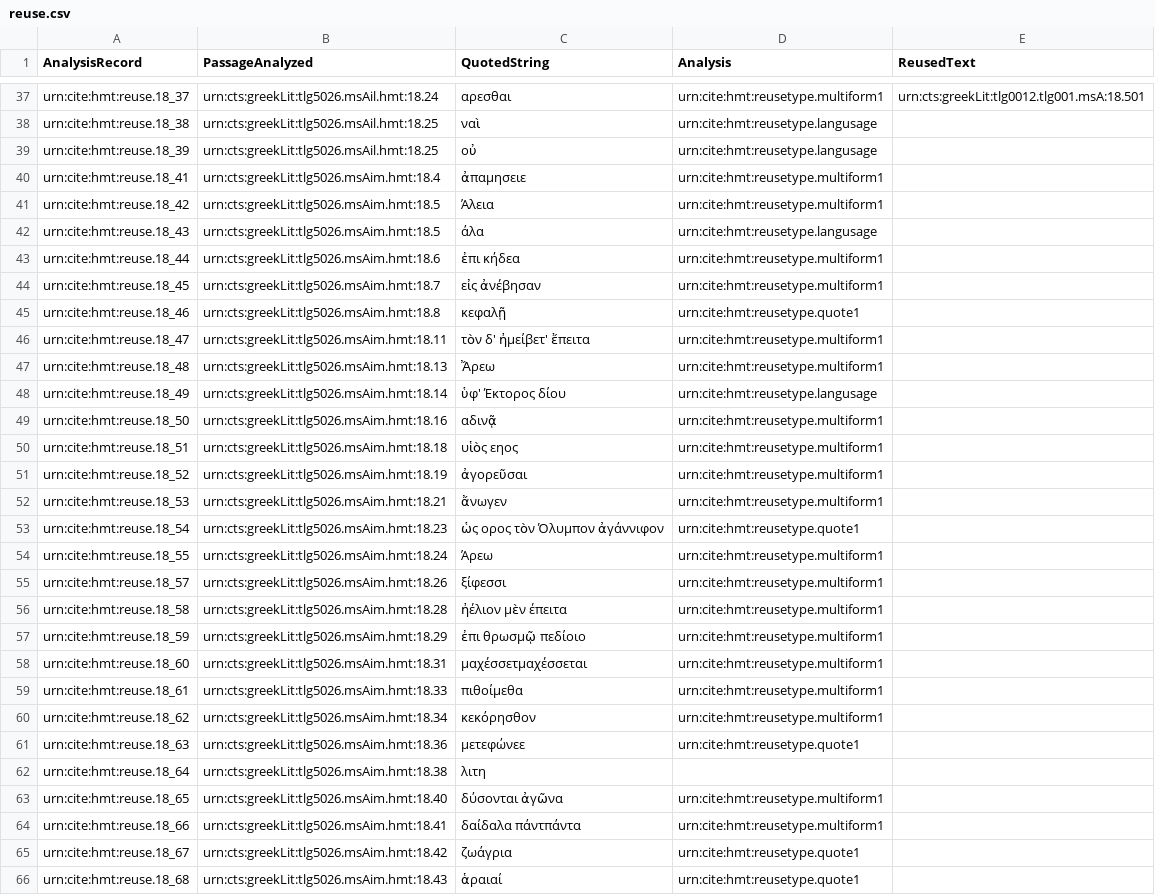
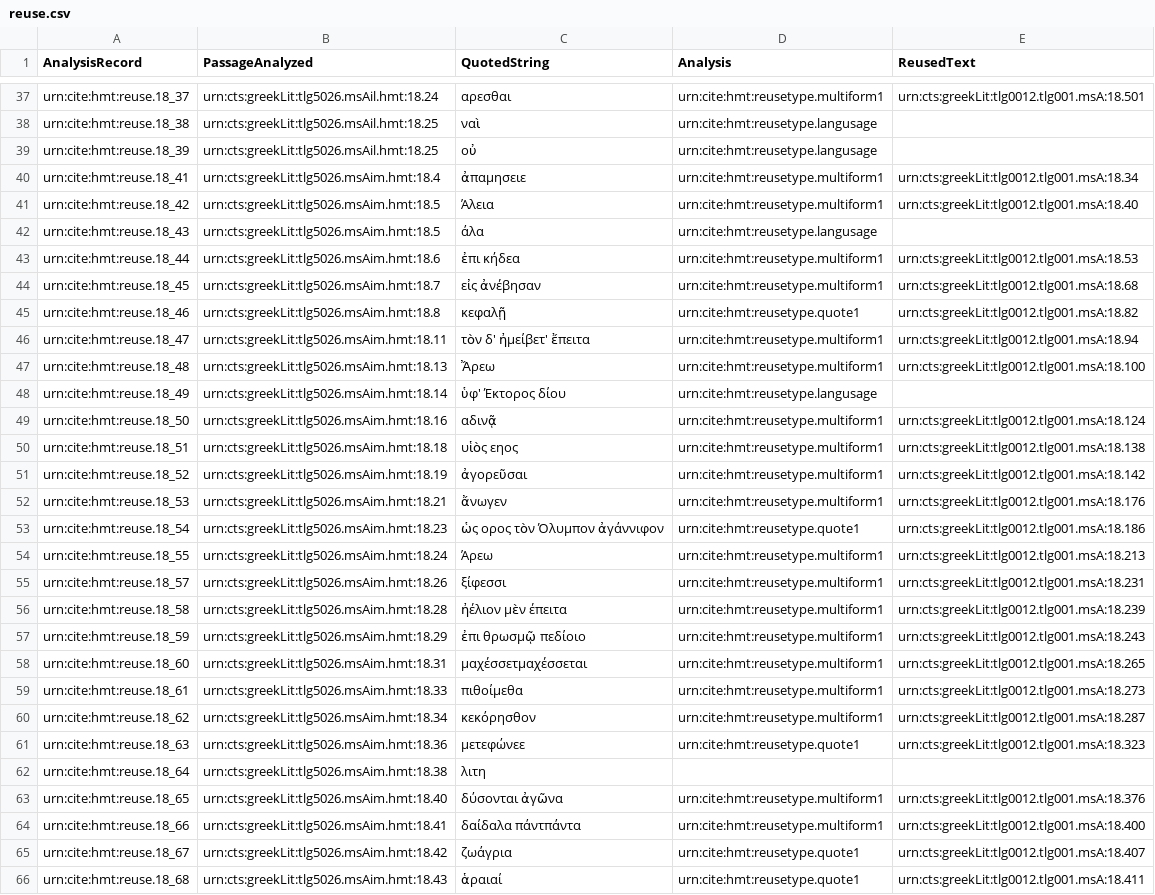
Before and after one commit to hmteditors/closed-hc-il18, a CSV file: venA/collections/reuse.csv, drawn as a sheet; only a part is shown, gaps mark what is left out; the diff covers the shown part only; the diff names each change by its address in the sheet, - before the commit and + after, or states it on an @@ line.

Commit message:
Update reuse.csv

```diff
--- a/venA/collections/reuse.csv
+++ b/venA/collections/reuse.csv
-E40 (ReusedText): (empty)
+E40 (ReusedText): urn:cts:greekLit:tlg0012.tlg001.msA:18.34
-E41 (ReusedText): (empty)
+E41 (ReusedText): urn:cts:greekLit:tlg0012.tlg001.msA:18.40
-E43 (ReusedText): (empty)
+E43 (ReusedText): urn:cts:greekLit:tlg0012.tlg001.msA:18.53
-E44 (ReusedText): (empty)
+E44 (ReusedText): urn:cts:greekLit:tlg0012.tlg001.msA:18.68
-E45 (ReusedText): (empty)
+E45 (ReusedText): urn:cts:greekLit:tlg0012.tlg001.msA:18.82
-E46 (ReusedText): (empty)
+E46 (ReusedText): urn:cts:greekLit:tlg0012.tlg001.msA:18.94
-E47 (ReusedText): (empty)
+E47 (ReusedText): urn:cts:greekLit:tlg0012.tlg001.msA:18.100
-E49 (ReusedText): (empty)
+E49 (ReusedText): urn:cts:greekLit:tlg0012.tlg001.msA:18.124
-E50 (ReusedText): (empty)
+E50 (ReusedText): urn:cts:greekLit:tlg0012.tlg001.msA:18.138
-E51 (ReusedText): (empty)
+E51 (ReusedText): urn:cts:greekLit:tlg0012.tlg001.msA:18.142
-E52 (ReusedText): (empty)
+E52 (ReusedText): urn:cts:greekLit:tlg0012.tlg001.msA:18.176
-E53 (ReusedText): (empty)
+E53 (ReusedText): urn:cts:greekLit:tlg0012.tlg001.msA:18.186
-E54 (ReusedText): (empty)
+E54 (ReusedText): urn:cts:greekLit:tlg0012.tlg001.msA:18.213
-E55 (ReusedText): (empty)
+E55 (ReusedText): urn:cts:greekLit:tlg0012.tlg001.msA:18.231
-E56 (ReusedText): (empty)
+E56 (ReusedText): urn:cts:greekLit:tlg0012.tlg001.msA:18.239
-E57 (ReusedText): (empty)
+E57 (ReusedText): urn:cts:greekLit:tlg0012.tlg001.msA:18.243
-E58 (ReusedText): (empty)
+E58 (ReusedText): urn:cts:greekLit:tlg0012.tlg001.msA:18.265
-E59 (ReusedText): (empty)
+E59 (ReusedText): urn:cts:greekLit:tlg0012.tlg001.msA:18.273
-E60 (ReusedText): (empty)
+E60 (ReusedText): urn:cts:greekLit:tlg0012.tlg001.msA:18.287
-E61 (ReusedText): (empty)
+E61 (ReusedText): urn:cts:greekLit:tlg0012.tlg001.msA:18.323
-E63 (ReusedText): (empty)
+E63 (ReusedText): urn:cts:greekLit:tlg0012.tlg001.msA:18.376
-E64 (ReusedText): (empty)
+E64 (ReusedText): urn:cts:greekLit:tlg0012.tlg001.msA:18.400
-E65 (ReusedText): (empty)
+E65 (ReusedText): urn:cts:greekLit:tlg0012.tlg001.msA:18.407
-E66 (ReusedText): (empty)
+E66 (ReusedText): urn:cts:greekLit:tlg0012.tlg001.msA:18.411
```
Also changed, not shown: 14 edited cells elsewhere in this file.
